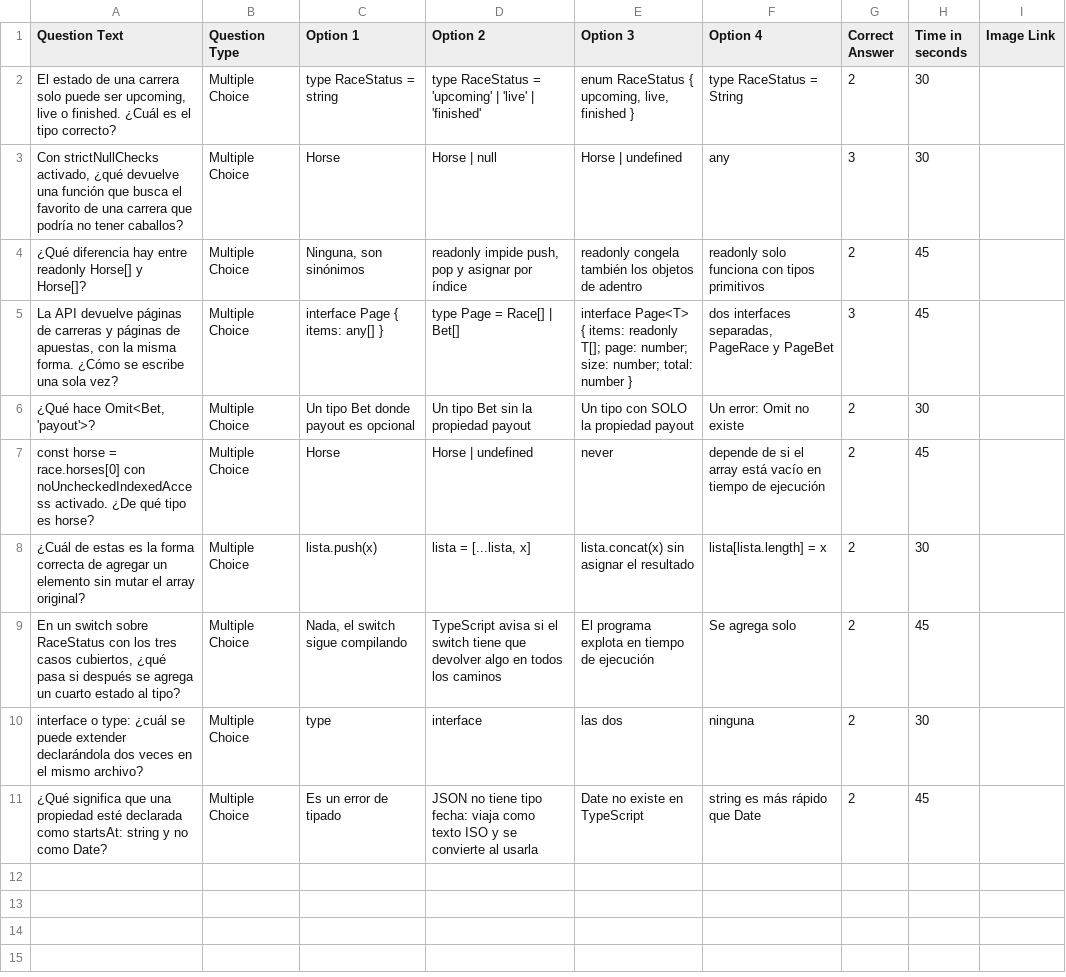
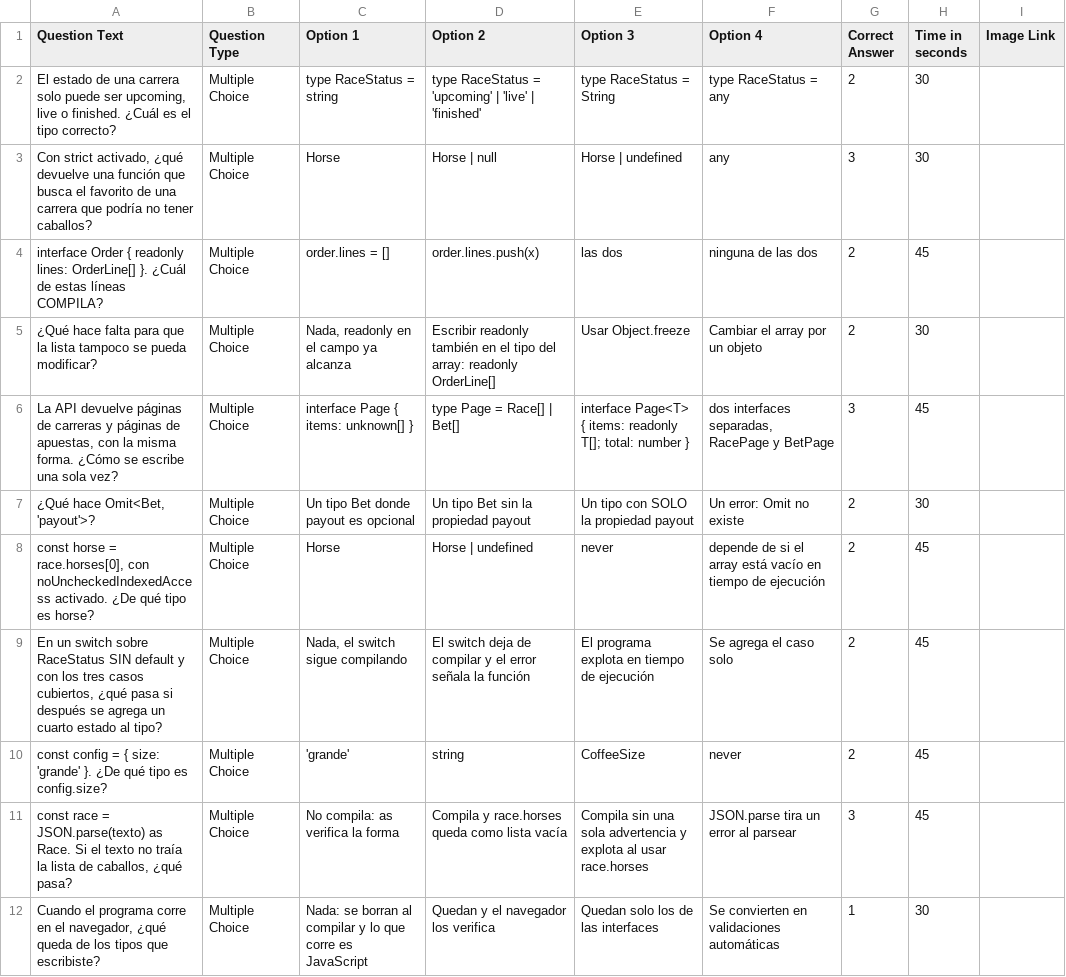
Before and after one commit to jhonacs2/arena, a CSV file: sesiones/s00-typescript/wayground.csv, drawn as a sheet.

```diff
--- a/sesiones/s00-typescript/wayground.csv
+++ b/sesiones/s00-typescript/wayground.csv
@@ -1,11 +1,12 @@
 Question Text,Question Type,Option 1,Option 2,Option 3,Option 4,Correct Answer,Time in seconds,Image Link
-"El estado de una carrera solo puede ser upcoming, live o finished. ¿Cuál es el tipo correcto?",Multiple Choice,"type RaceStatus = string","type RaceStatus = 'upcoming' | 'live' | 'finished'","enum RaceStatus { upcoming, live, finished }","type RaceStatus = String",2,30,
-"Con strictNullChecks activado, ¿qué devuelve una función que busca el favorito de una carrera que podría no tener caballos?",Multiple Choice,"Horse","Horse | null","Horse | undefined","any",3,30,
-"¿Qué diferencia hay entre readonly Horse[] y Horse[]?",Multiple Choice,"Ninguna, son sinónimos","readonly impide push, pop y asignar por índice","readonly congela también los objetos de adentro","readonly solo funciona con tipos primitivos",2,45,
-"La API devuelve páginas de carreras y páginas de apuestas, con la misma forma. ¿Cómo se escribe una sola vez?",Multiple Choice,"interface Page { items: any[] }","type Page = Race[] | Bet[]","interface Page<T> { items: readonly T[]; page: number; size: number; total: number }","dos interfaces separadas, PageRace y PageBet",3,45,
+"El estado de una carrera solo puede ser upcoming, live o finished. ¿Cuál es el tipo correcto?",Multiple Choice,"type RaceStatus = string","type RaceStatus = 'upcoming' | 'live' | 'finished'","type RaceStatus = String","type RaceStatus = any",2,30,
+"Con strict activado, ¿qué devuelve una función que busca el favorito de una carrera que podría no tener caballos?",Multiple Choice,"Horse","Horse | null","Horse | undefined","any",3,30,
+"interface Order { readonly lines: OrderLine[] }. ¿Cuál de estas líneas COMPILA?",Multiple Choice,"order.lines = []","order.lines.push(x)","las dos","ninguna de las dos",2,45,
+"¿Qué hace falta para que la lista tampoco se pueda modificar?",Multiple Choice,"Nada, readonly en el campo ya alcanza","Escribir readonly también en el tipo del array: readonly OrderLine[]","Usar Object.freeze","Cambiar el array por un objeto",2,30,
+"La API devuelve páginas de carreras y páginas de apuestas, con la misma forma. ¿Cómo se escribe una sola vez?",Multiple Choice,"interface Page { items: unknown[] }","type Page = Race[] | Bet[]","interface Page<T> { items: readonly T[]; total: number }","dos interfaces separadas, RacePage y BetPage",3,45,
 "¿Qué hace Omit<Bet, 'payout'>?",Multiple Choice,"Un tipo Bet donde payout es opcional","Un tipo Bet sin la propiedad payout","Un tipo con SOLO la propiedad payout","Un error: Omit no existe",2,30,
-"const horse = race.horses[0] con noUncheckedIndexedAccess activado. ¿De qué tipo es horse?",Multiple Choice,"Horse","Horse | undefined","never","depende de si el array está vacío en tiempo de ejecución",2,45,
-"¿Cuál de estas es la forma correcta de agregar un elemento sin mutar el array original?",Multiple Choice,"lista.push(x)","lista = [...lista, x]","lista.concat(x) sin asignar el resultado","lista[lista.length] = x",2,30,
-"En un switch sobre RaceStatus con los tres casos cubiertos, ¿qué pasa si después se agrega un cuarto estado al tipo?",Multiple Choice,"Nada, el switch sigue compilando","TypeScript avisa si el switch tiene que devolver algo en todos los caminos","El programa explota en tiempo de ejecución","Se agrega solo",2,45,
-"interface o type: ¿cuál se puede extender declarándola dos veces en el mismo archivo?",Multiple Choice,"type","interface","las dos","ninguna",2,30,
-"¿Qué significa que una propiedad esté declarada como startsAt: string y no como Date?",Multiple Choice,"Es un error de tipado","JSON no tiene tipo fecha: viaja como texto ISO y se convierte al usarla","Date no existe en TypeScript","string es más rápido que Date",2,45,
+"const horse = race.horses[0], con noUncheckedIndexedAccess activado. ¿De qué tipo es horse?",Multiple Choice,"Horse","Horse | undefined","never","depende de si el array está vacío en tiempo de ejecución",2,45,
+"En un switch sobre RaceStatus SIN default y con los tres casos cubiertos, ¿qué pasa si después se agrega un cuarto estado al tipo?",Multiple Choice,"Nada, el switch sigue compilando","El switch deja de compilar y el error señala la función","El programa explota en tiempo de ejecución","Se agrega el caso solo",2,45,
+"const config = { size: 'grande' }. ¿De qué tipo es config.size?",Multiple Choice,"'grande'","string","CoffeeSize","never",2,45,
+"const race = JSON.parse(texto) as Race. Si el texto no traía la lista de caballos, ¿qué pasa?",Multiple Choice,"No compila: as verifica la forma","Compila y race.horses queda como lista vacía","Compila sin una sola advertencia y explota al usar race.horses","JSON.parse tira un error al parsear",3,45,
+"Cuando el programa corre en el navegador, ¿qué queda de los tipos que escribiste?",Multiple Choice,"Nada: se borran al compilar y lo que corre es JavaScript","Quedan y el navegador los verifica","Quedan solo los de las interfaces","Se convierten en validaciones automáticas",1,30,
```
Also changed, not shown: 45 other files.
